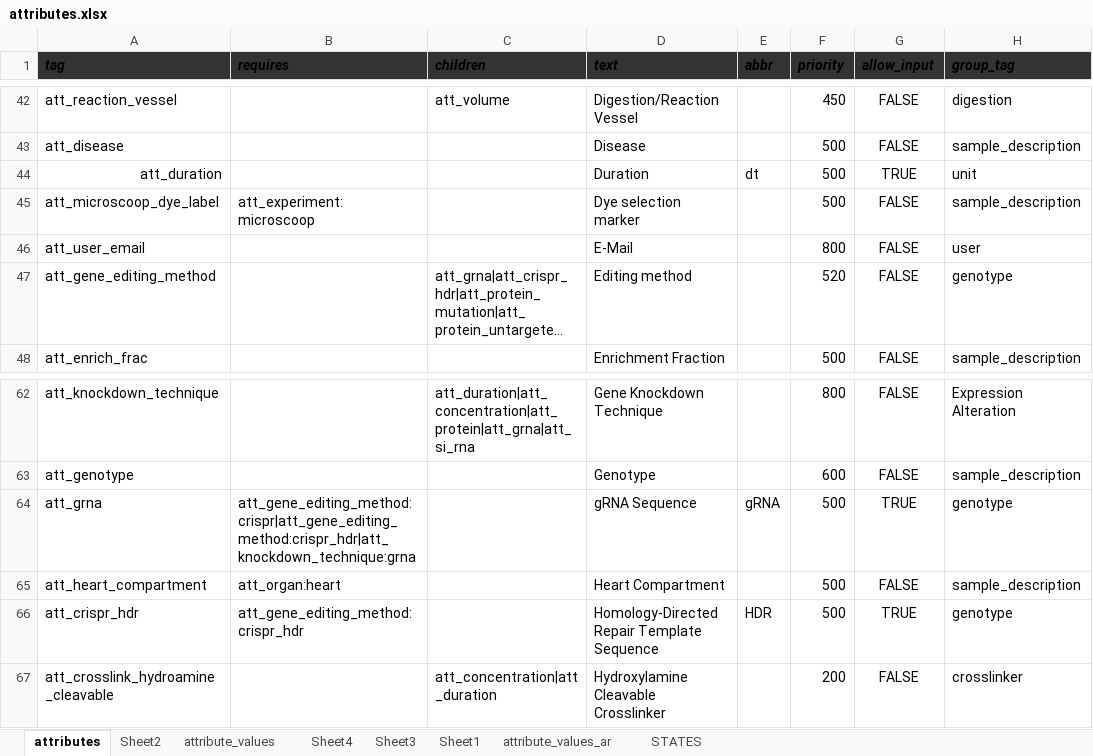
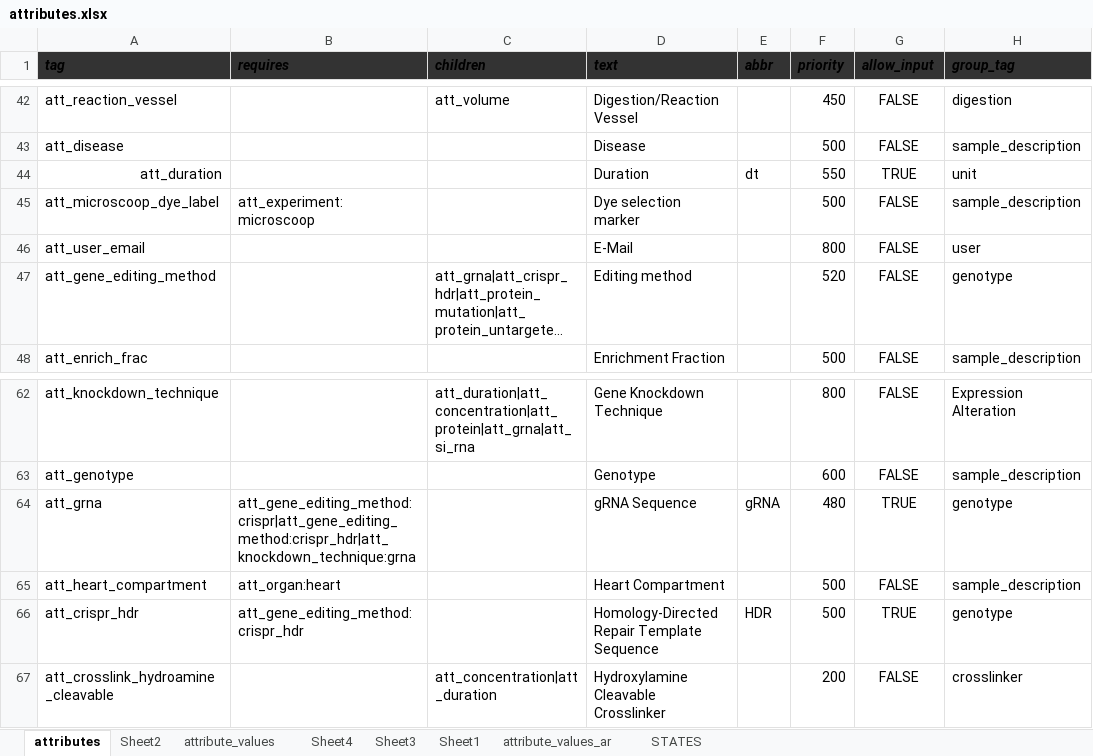
Before and after one commit to hnolCol/mitocube-backend, an Excel workbook: resources/attributes/attributes.xlsx, sheet attributes, drawn as a sheet; only a part is shown, gaps mark what is left out; long unchanged cells end in …; values as stored, in another font and other column widths than the file's, no borders; conditional formats not drawn; the diff names each change by its address in the sheet, - before the commit and + after, or states it on an @@ line.

Commit message:
mfa_ca_update
- mfa added (to mongo DB)
- condition application check for traits with no value that should have one.

```diff
--- a/resources/attributes/attributes.xlsx (sheet attributes)
+++ b/resources/attributes/attributes.xlsx (sheet attributes)
-F44 (priority): 500
+F44 (priority): 550
-F64 (priority): 500
+F64 (priority): 480
```
Also changed, not shown: 20 other files.
